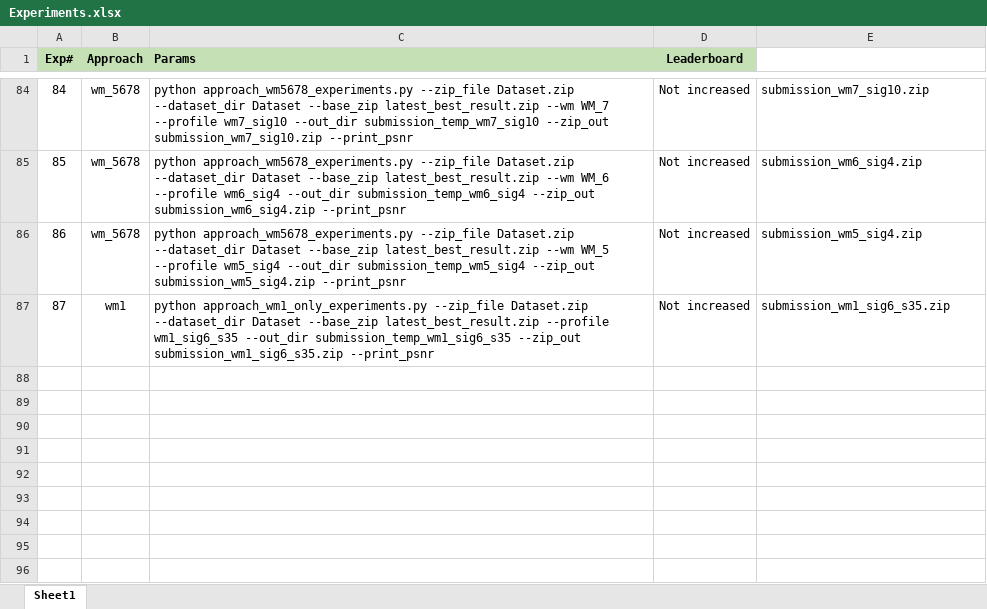
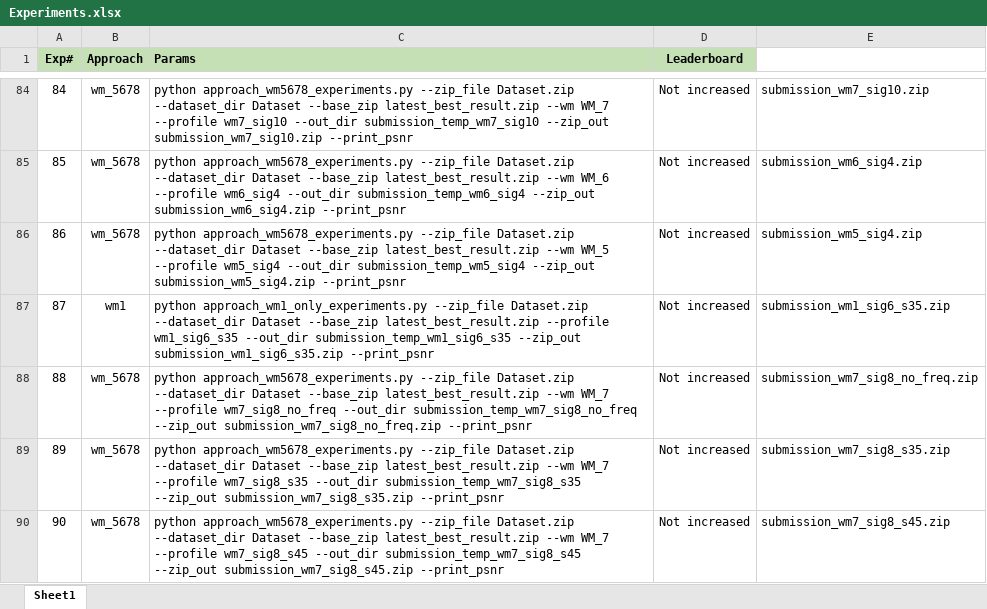
Before and after one commit to UsamaI000/tml2026-team_XLIII-assignment_4, an Excel workbook: Experiments.xlsx, sheet Sheet1, drawn as a sheet; only a part is shown, gaps mark what is left out; values as stored, in another font and other column widths than the file's, no borders; the diff names each change by its address in the sheet, - before the commit and + after, or states it on an @@ line.

```diff
--- a/Experiments.xlsx (sheet Sheet1)
+++ b/Experiments.xlsx (sheet Sheet1)
+row 88: 88 | wm_5678 | python approach_wm5678_experiments.py --zip_file Dataset.zip --dataset_dir Dataset --base_zip latest_best_result.zip --wm WM_7 --profile wm7_sig8_no_freq --out_dir submission_temp_wm7_sig8_no_freq --zip_out submission_wm7_sig8_no_freq.zip --print_psnr | Not increased | submission_wm7_sig8_no_freq.zip
+row 89: 89 | wm_5678 | python approach_wm5678_experiments.py --zip_file Dataset.zip --dataset_dir Dataset --base_zip latest_best_result.zip --wm WM_7 --profile wm7_sig8_s35 --out_dir submission_temp_wm7_sig8_s35 --zip_out submission_wm7_sig8_s35.zip --print_psnr | Not increased | submission_wm7_sig8_s35.zip
+row 90: 90 | wm_5678 | python approach_wm5678_experiments.py --zip_file Dataset.zip --dataset_dir Dataset --base_zip latest_best_result.zip --wm WM_7 --profile wm7_sig8_s45 --out_dir submission_temp_wm7_sig8_s45 --zip_out submission_wm7_sig8_s45.zip --print_psnr | Not increased | submission_wm7_sig8_s45.zip
```
Also changed, not shown: 3 other files.
